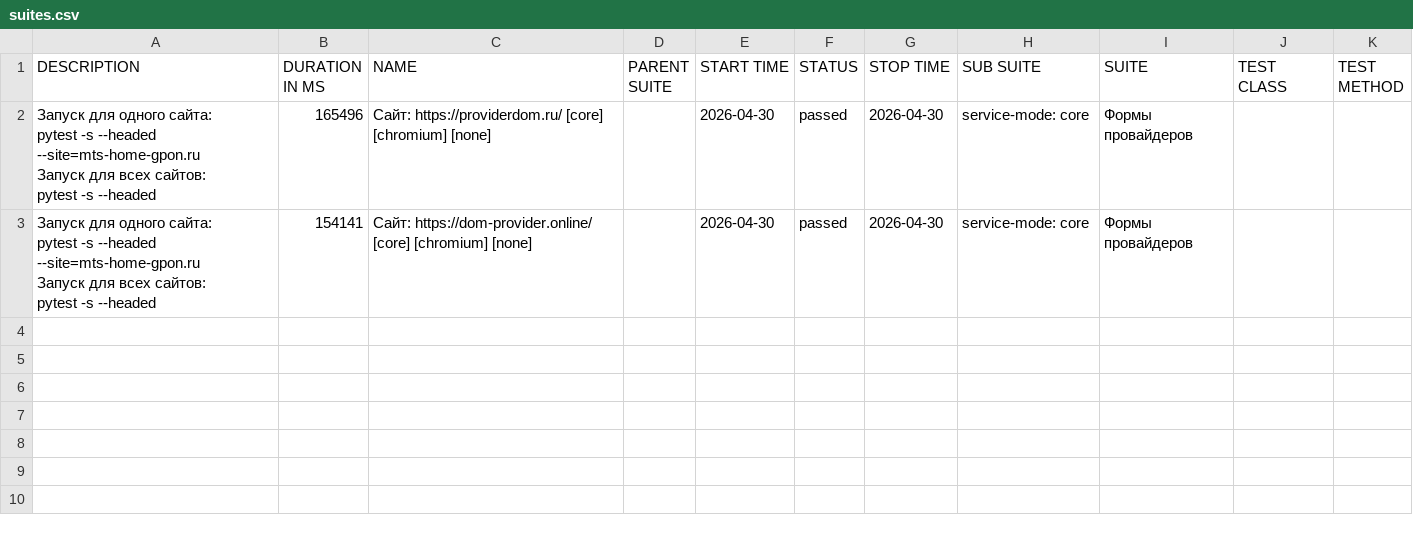
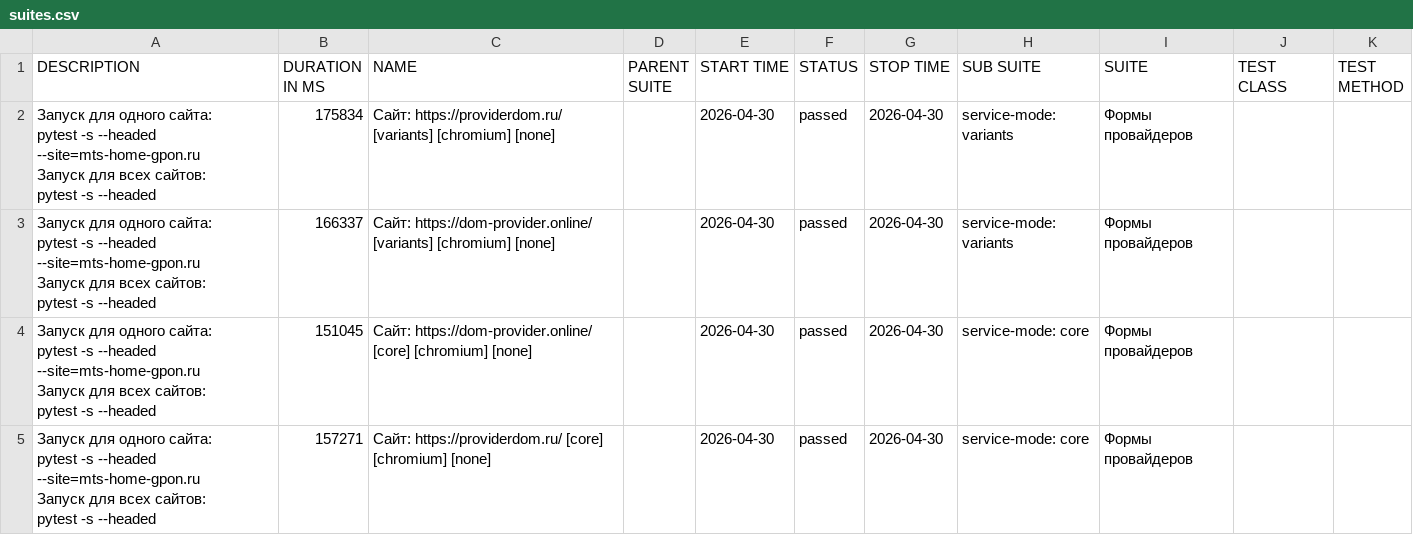
Before and after one commit to deidolinde-maker/Everyday_test, a CSV file: provider-domru-mobile-chromium/data/suites.csv, drawn as a sheet.

```diff
--- a/provider-domru-mobile-chromium/data/suites.csv
+++ b/provider-domru-mobile-chromium/data/suites.csv
@@ -1,15 +1,29 @@
 "DESCRIPTION","DURATION IN MS","NAME","PARENT SUITE","START TIME","STATUS","STOP TIME","SUB SUITE","SUITE","TEST CLASS","TEST METHOD"
-"
-    Запуск для одного сайта:
-        pytest -s --headed --site=mts-home-gpon.ru
-
-    Запуск для всех сайтов:
-        pytest -s --headed
-    ","165496","Сайт: https://providerdom.ru/ [core] [chromium] [none]","","2026-04-30","passed","2026-04-30","service-mode: core","Формы провайдеров","",""
-"
-    Запуск для одного сайта:
-        pytest -s --headed --site=mts-home-gpon.ru
-
-    Запуск для всех сайтов:
-        pytest -s --headed
-    ","154141","Сайт: https://dom-provider.online/ [core] [chromium] [none]","","2026-04-30","passed","2026-04-30","service-mode: core","Формы провайдеров","",""
+"
+    Запуск для одного сайта:
+        pytest -s --headed --site=mts-home-gpon.ru
+
+    Запуск для всех сайтов:
+        pytest -s --headed
+    ","175834","Сайт: https://providerdom.ru/ [variants] [chromium] [none]","","2026-04-30","passed","2026-04-30","service-mode: variants","Формы провайдеров","",""
+"
+    Запуск для одного сайта:
+        pytest -s --headed --site=mts-home-gpon.ru
+
+    Запуск для всех сайтов:
+        pytest -s --headed
+    ","166337","Сайт: https://dom-provider.online/ [variants] [chromium] [none]","","2026-04-30","passed","2026-04-30","service-mode: variants","Формы провайдеров","",""
+"
+    Запуск для одного сайта:
+        pytest -s --headed --site=mts-home-gpon.ru
+
+    Запуск для всех сайтов:
+        pytest -s --headed
+    ","151045","Сайт: https://dom-provider.online/ [core] [chromium] [none]","","2026-04-30","passed","2026-04-30","service-mode: core","Формы провайдеров","",""
+"
+    Запуск для одного сайта:
+        pytest -s --headed --site=mts-home-gpon.ru
+
+    Запуск для всех сайтов:
+        pytest -s --headed
+    ","157271","Сайт: https://providerdom.ru/ [core] [chromium] [none]","","2026-04-30","passed","2026-04-30","service-mode: core","Формы провайдеров","",""
```
Also changed, not shown: 41 other files.
